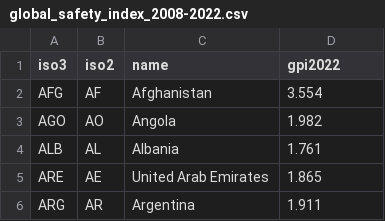
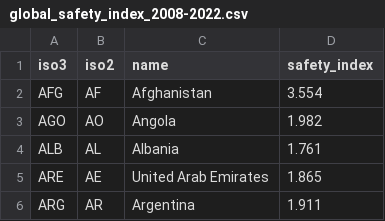
Before and after one commit to konturio/geocint, a CSV file: static_data/mcda/global_safety_index_2008-2022.csv, drawn as a sheet; only a part is shown.

Commit message:
Replace duplicated code with new thansform_hasc_to_h3 procedure, add new safety indicator to stat_h3

```diff
--- a/static_data/mcda/global_safety_index_2008-2022.csv
+++ b/static_data/mcda/global_safety_index_2008-2022.csv
@@ -1,2 +1,2 @@
-iso3,iso2,name,gpi2022
+iso3,iso2,name,safety_index
 AFG,AF,Afghanistan,3.554
```
Also changed, not shown: 8 other files.
